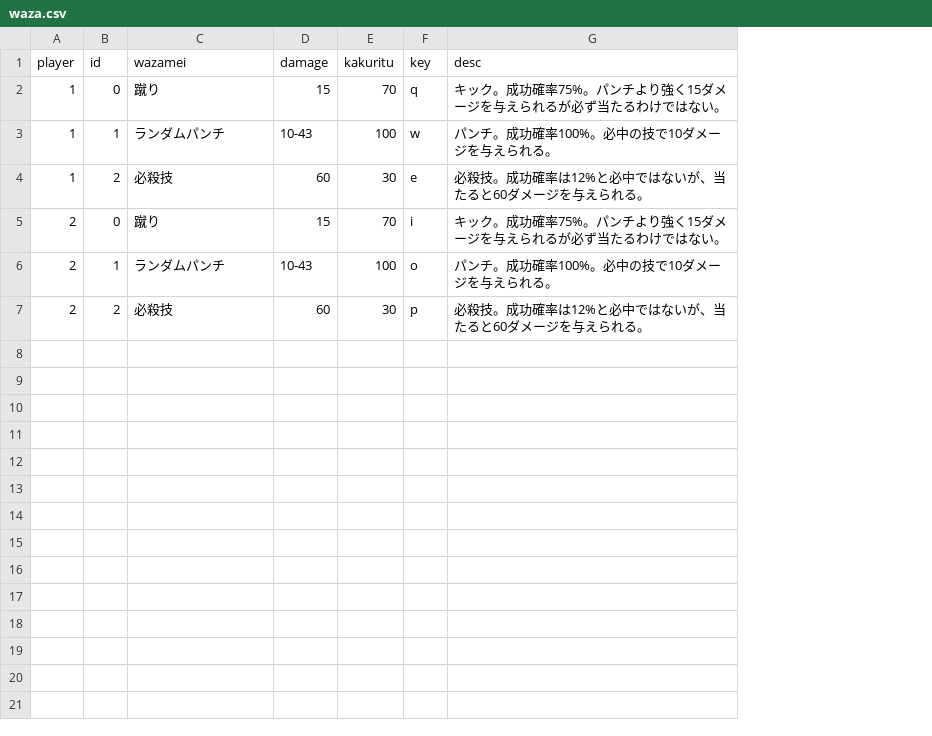
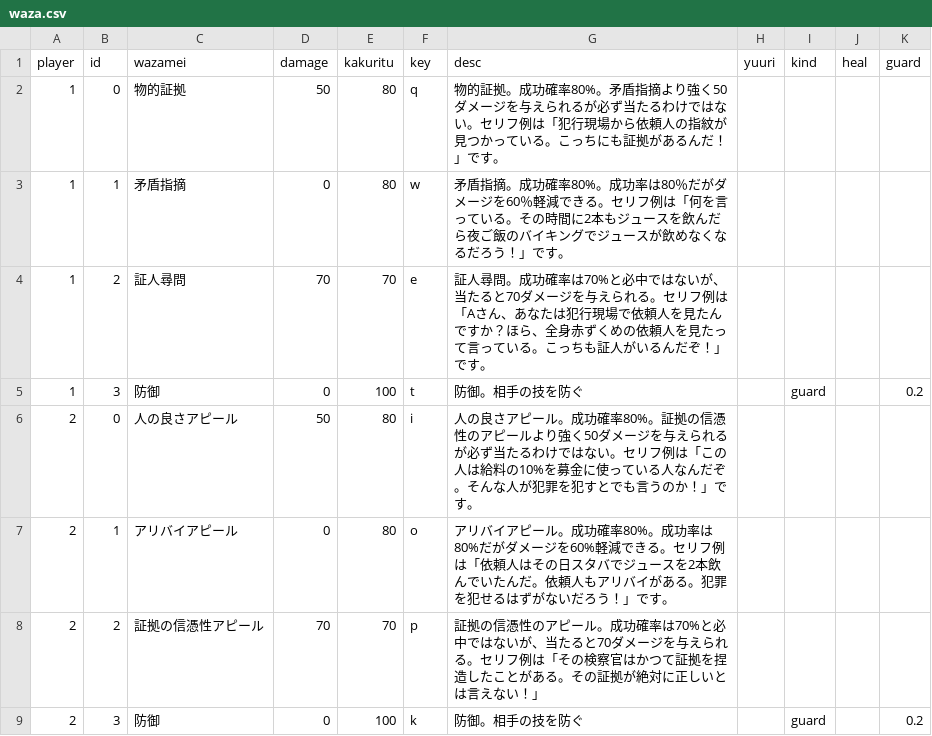
Before and after one commit to irinaka-robodone/fighting-game, a CSV file: waza.csv, drawn as a sheet; addresses are those after the commit; the diff names each change by its address in the sheet, - before the commit and + after, or states it on an @@ line.

Commit message:
add guard system

```diff
--- a/waza.csv
+++ b/waza.csv
+column H (yuuri), empty
+column I (kind), empty
+column J (heal), empty
+column K (guard), empty
-C2 (wazamei): 蹴り
+C2 (wazamei): 物的証拠
-D2 (damage): 15
+D2 (damage): 50
-E2 (kakuritu): 70
+E2 (kakuritu): 80
-G2 (desc): キック。成功確率75%。パンチより強く15ダメージを与えられるが必ず当たるわけではない。
+G2 (desc): 物的証拠。成功確率80%。矛盾指摘より強く50ダメージを与えられるが必ず当たるわけではない。セリフ例は「犯行現場から依頼人の指紋が見つかっている。こっちにも証拠があるんだ！」です。
-C3 (wazamei): ランダムパンチ
+C3 (wazamei): 矛盾指摘
-D3 (damage): 10-43
+D3 (damage): 0
-E3 (kakuritu): 100
+E3 (kakuritu): 80
-G3 (desc): パンチ。成功確率100%。必中の技で10ダメージを与えられる。
+G3 (desc): 矛盾指摘。成功確率80%。成功率は80％だがダメージを60％軽減できる。セリフ例は「何を言っている。その時間に2本もジュースを飲んだら夜ご飯のバイキングでジュースが飲めなくなるだろう！」です。
-C4 (wazamei): 必殺技
+C4 (wazamei): 証人尋問
-D4 (damage): 60
+D4 (damage): 70
-E4 (kakuritu): 30
+E4 (kakuritu): 70
-G4 (desc): 必殺技。成功確率は12%と必中ではないが、当たると60ダメージを与えられる。
+G4 (desc): 証人尋問。成功確率は70%と必中ではないが、当たると70ダメージを与えられる。セリフ例は「Aさん、あなたは犯行現場で依頼人を見たんですか？ほら、全身赤ずくめの依頼人を見たって言っている。こっちも証人がいるんだぞ！」です。
+row 5: 1 | 3 | 防御 | 0 | 100 | t | 防御。相手の技を防ぐ |  | guard |  | 0.2
-C6 (wazamei): 蹴り
+C6 (wazamei): 人の良さアピール
-D6 (damage): 15
+D6 (damage): 50
-E6 (kakuritu): 70
+E6 (kakuritu): 80
-G6 (desc): キック。成功確率75%。パンチより強く15ダメージを与えられるが必ず当たるわけではない。
+G6 (desc): 人の良さアピール。成功確率80%。証拠の信憑性のアピールより強く50ダメージを与えられるが必ず当たるわけではない。セリフ例は「この人は給料の10%を募金に使っている人なんだぞ。そんな人が犯罪を犯すとでも言うのか！」です。
-C7 (wazamei): ランダムパンチ
+C7 (wazamei): アリバイアピール
-D7 (damage): 10-43
+D7 (damage): 0
-E7 (kakuritu): 100
+E7 (kakuritu): 80
-G7 (desc): パンチ。成功確率100%。必中の技で10ダメージを与えられる。
+G7 (desc): アリバイアピール。成功確率80%。成功率は80%だがダメージを60%軽減できる。セリフ例は「依頼人はその日スタバでジュースを2本飲んでいたんだ。依頼人もアリバイがある。犯罪を犯せるはずがないだろう！」です。
-C8 (wazamei): 必殺技
+C8 (wazamei): 証拠の信憑性アピール
-D8 (damage): 60
+D8 (damage): 70
-E8 (kakuritu): 30
+E8 (kakuritu): 70
-G8 (desc): 必殺技。成功確率は12%と必中ではないが、当たると60ダメージを与えられる。
+G8 (desc): 証拠の信憑性のアピール。成功確率は70%と必中ではないが、当たると70ダメージを与えられる。セリフ例は「その検察官はかつて証拠を捏造したことがある。その証拠が絶対に正しいとは言えない！」
+row 9: 2 | 3 | 防御 | 0 | 100 | k | 防御。相手の技を防ぐ |  | guard |  | 0.2
```
Also changed, not shown: 4 other files.
